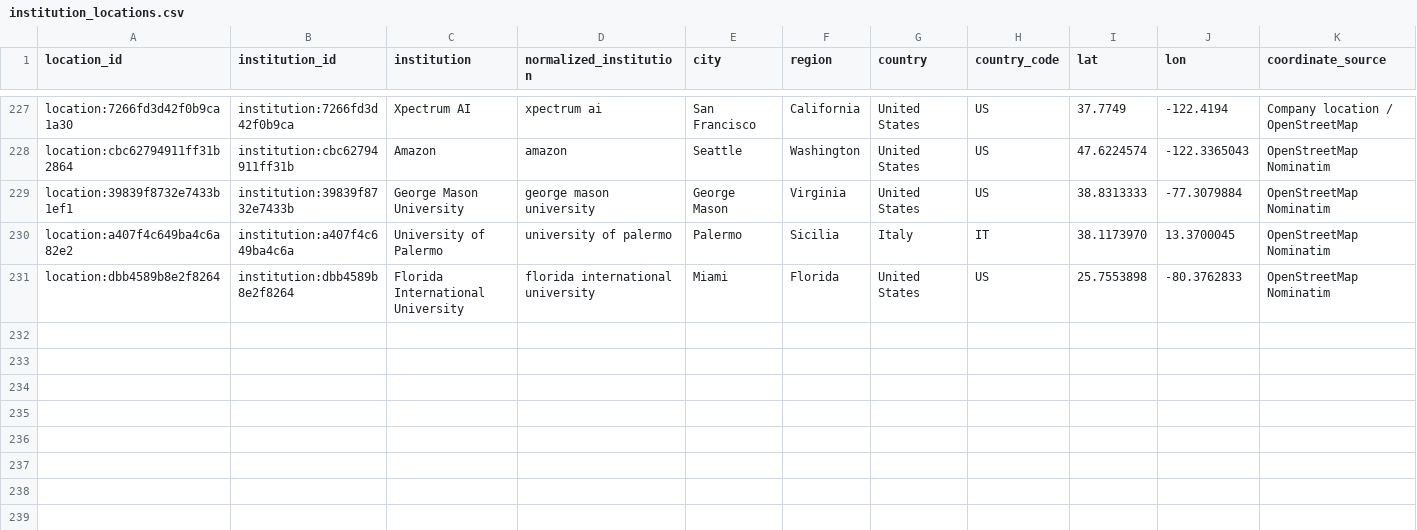
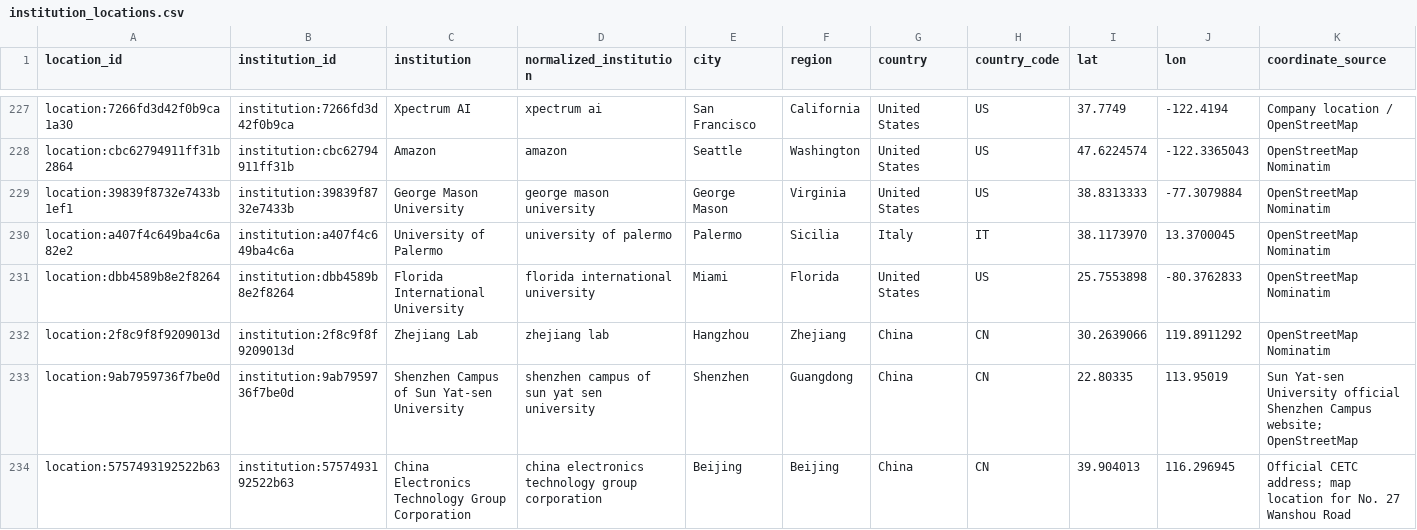
Before and after one commit to meiling-fdu/synthetic-image-research-map, a CSV file: data/curated/institution_locations.csv, drawn as a sheet; only a part is shown, gaps mark what is left out; rows hold the shown columns only; the diff names each change by its address in the sheet, - before the commit and + after, or states it on an @@ line.

Commit message:
Harden institution review and publish workflows

```diff
--- a/data/curated/institution_locations.csv
+++ b/data/curated/institution_locations.csv
+row 232: location:2f8c9f8f9209013d | institution:2f8c9f8f9209013d | Zhejiang Lab | zhejiang lab | Hangzhou | Zhejiang | China | CN | 30.2639066 | 119.8911292 | OpenStreetMap Nominatim
+row 233: location:9ab7959736f7be0d | institution:9ab7959736f7be0d | Shenzhen Campus of Sun Yat-sen University | shenzhen campus of sun yat sen university | Shenzhen | Guangdong | China | CN | 22.80335 | 113.95019 | Sun Yat-sen University official Shenzhen Campus website; OpenStreetMap
+row 234: location:5757493192522b63 | institution:5757493192522b63 | China Electronics Technology Group Corporation | china electronics technology group corporation | Beijing | Beijing | China | CN | 39.904013 | 116.296945 | Official CETC address; map location for No. 27 Wanshou Road
```
Also changed, not shown: data/curated/institution_audit_log.csv, data/curated/institution_location_review.csv, 9 other files.
